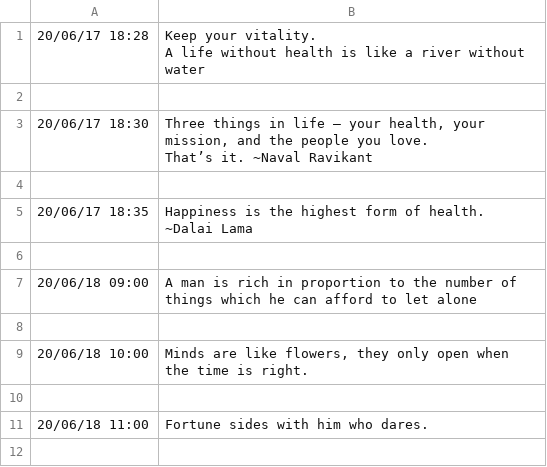
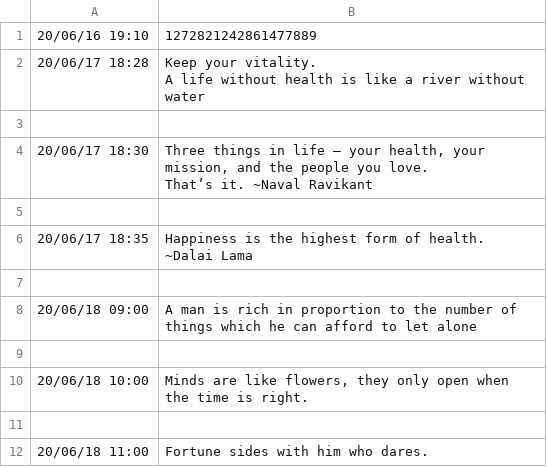
Before and after one commit to ravividap/TweetScheduler, a CSV file: tweetstopost.csv, drawn as a sheet; the diff names each change by its address in the sheet, - before the commit and + after, or states it on an @@ line.

```diff
--- a/tweetstopost.csv
+++ b/tweetstopost.csv
+row 1: 20/06/16 19:10 | 1272821242861477889
```
Also changed, not shown: 1 other file.
